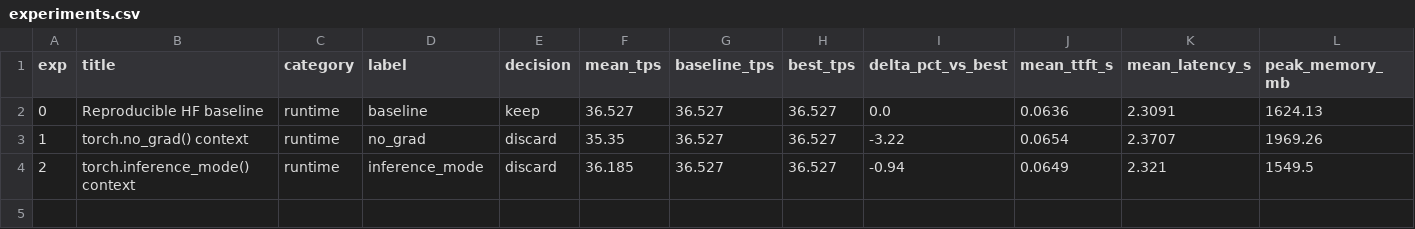
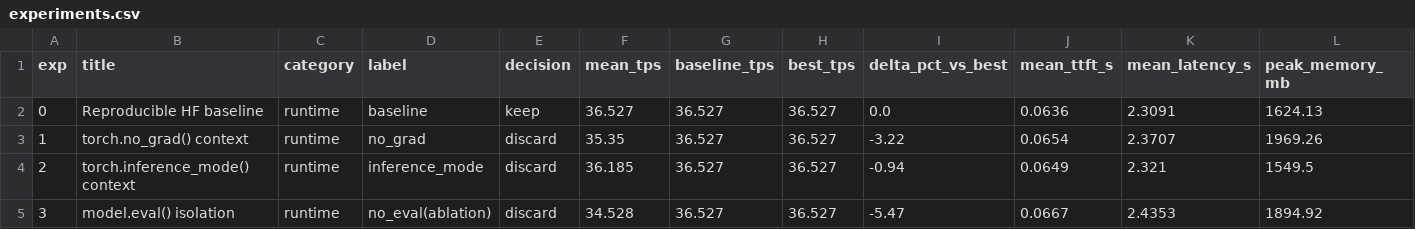
Before and after one commit to mauriciotorres-ds/flash-moe, a CSV file: inference-research/results/experiments.csv, drawn as a sheet; only a part is shown; rows hold the shown columns only; the diff names each change by its address in the sheet, - before the commit and + after, or states it on an @@ line.

```diff
--- a/inference-research/results/experiments.csv
+++ b/inference-research/results/experiments.csv
+row 5: 3 | model.eval() isolation | runtime | no_eval(ablation) | discard | 34.528 | 36.527 | 36.527 | -5.47 | 0.0667 | 2.4353 | 1894.92
```
Also changed, not shown: inference-research/results/benchmark_history.csv, 4 other files.
